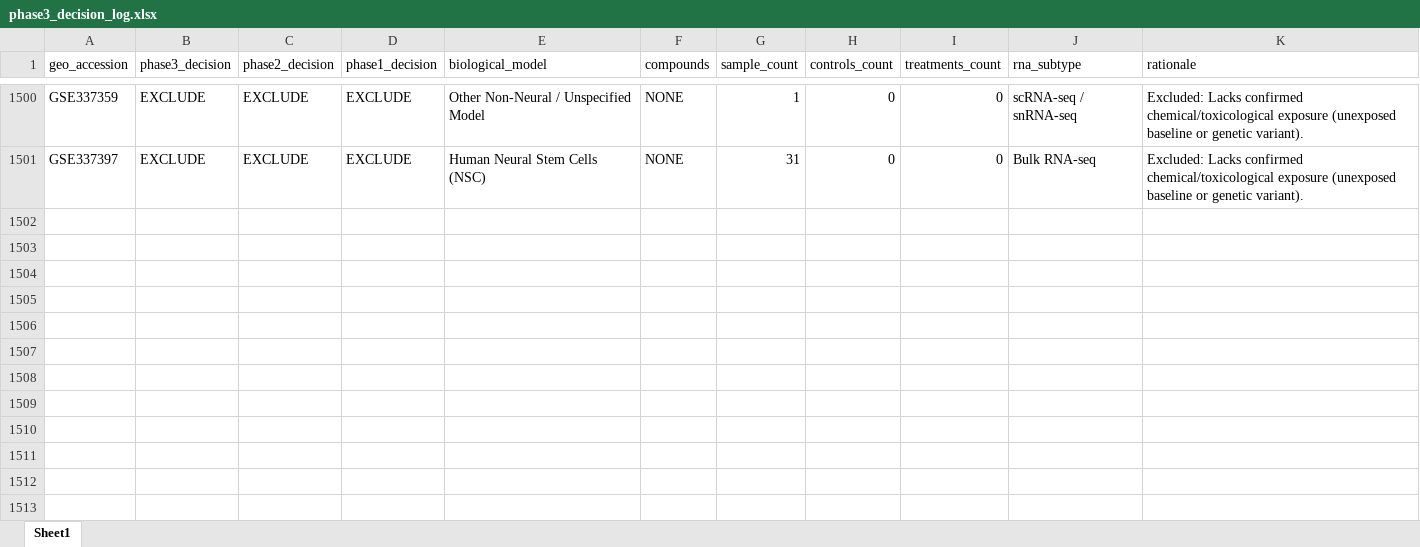
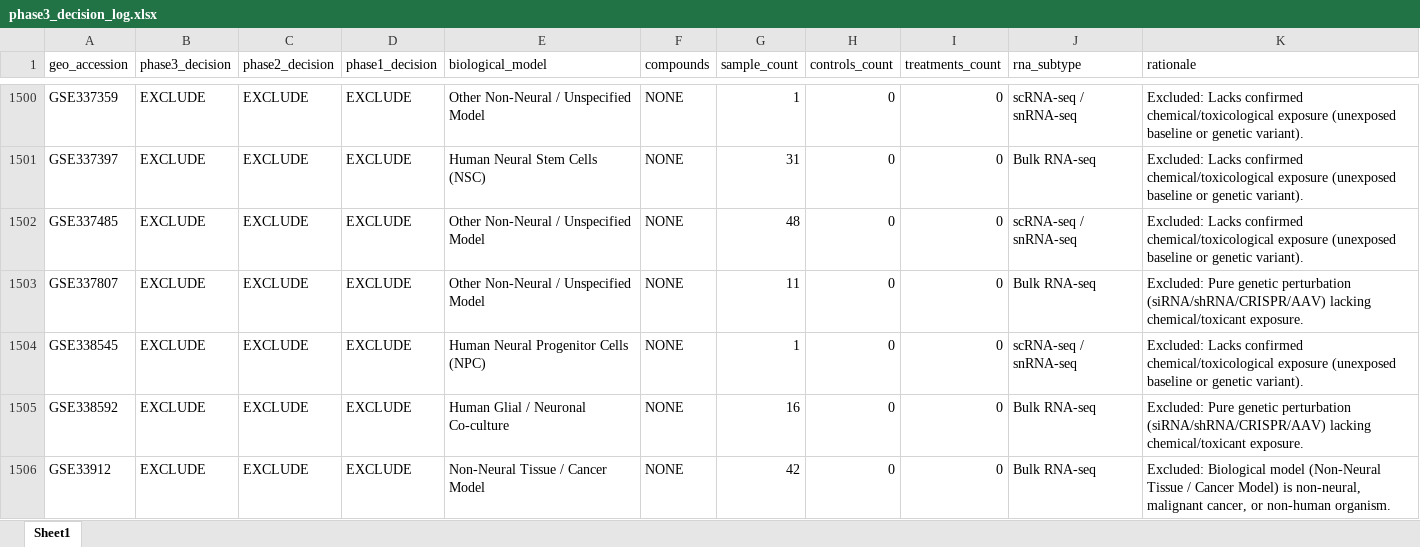
Before and after one commit to bioprintingLabsInc/DNT-Organoid-AI, an Excel workbook: outputs/verification/phase3/phase3_decision_log.xlsx, sheet Sheet1, drawn as a sheet; only a part is shown, gaps mark what is left out; values as stored, in another font and other column widths than the file's, no borders; the diff covers the shown part only; the diff names each change by its address in the sheet, - before the commit and + after, or states it on an @@ line.

```diff
--- a/outputs/verification/phase3/phase3_decision_log.xlsx (sheet Sheet1)
+++ b/outputs/verification/phase3/phase3_decision_log.xlsx (sheet Sheet1)
+row 1502: GSE337485 | EXCLUDE | EXCLUDE | EXCLUDE | Other Non-Neural / Unspecified Model | NONE | 48 | 0 | 0 | scRNA-seq / snRNA-seq | Excluded: Lacks confirmed chemical/toxicological exposure (unexposed baseline or genetic variant).
+row 1503: GSE337807 | EXCLUDE | EXCLUDE | EXCLUDE | Other Non-Neural / Unspecified Model | NONE | 11 | 0 | 0 | Bulk RNA-seq | Excluded: Pure genetic perturbation (siRNA/shRNA/CRISPR/AAV) lacking chemical/toxicant exposure.
+row 1504: GSE338545 | EXCLUDE | EXCLUDE | EXCLUDE | Human Neural Progenitor Cells (NPC) | NONE | 1 | 0 | 0 | scRNA-seq / snRNA-seq | Excluded: Lacks confirmed chemical/toxicological exposure (unexposed baseline or genetic variant).
+row 1505: GSE338592 | EXCLUDE | EXCLUDE | EXCLUDE | Human Glial / Neuronal Co-culture | NONE | 16 | 0 | 0 | Bulk RNA-seq | Excluded: Pure genetic perturbation (siRNA/shRNA/CRISPR/AAV) lacking chemical/toxicant exposure.
+row 1506: GSE33912 | EXCLUDE | EXCLUDE | EXCLUDE | Non-Neural Tissue / Cancer Model | NONE | 42 | 0 | 0 | Bulk RNA-seq | Excluded: Biological model (Non-Neural Tissue / Cancer Model) is non-neural, malignant cancer, or non-human organism.
```
Also changed, not shown: 45 added rows elsewhere in this sheet, data/metadata/dnt_experimental_conditions_inventory.xlsx, data/metadata/dnt_master_dataset_inventory.xlsx, 12 other files.
